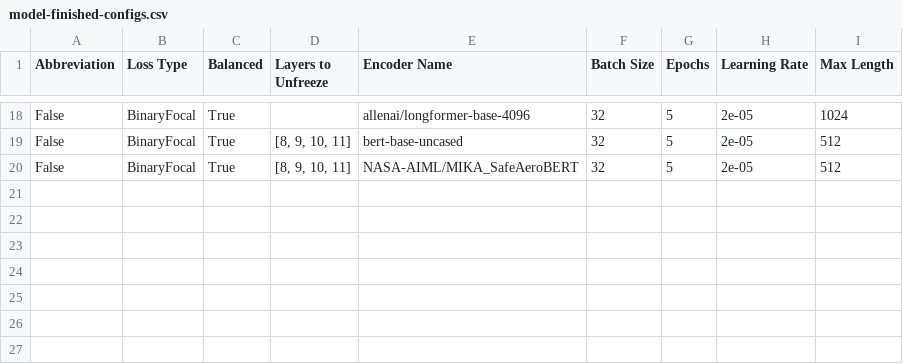
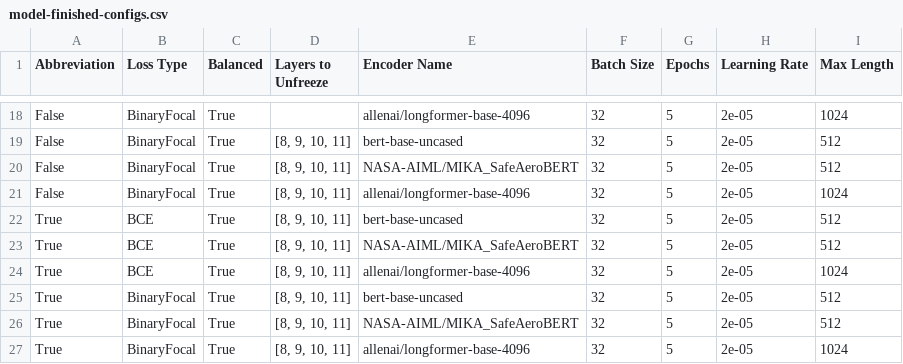
Before and after one commit to Gogonemnem/Safran-Project, a CSV file: model-finished-configs.csv, drawn as a sheet; only a part is shown, gaps mark what is left out.

Commit message:
update ran models

```diff
--- a/model-finished-configs.csv
+++ b/model-finished-configs.csv
@@ -20 +20,8 @@ False,BinaryFocal,True,"[8, 9, 10, 11]",bert-base-uncased,32,5,2e-05,512
 False,BinaryFocal,True,"[8, 9, 10, 11]",NASA-AIML/MIKA_SafeAeroBERT,32,5,2e-05,512
+False,BinaryFocal,True,"[8, 9, 10, 11]",allenai/longformer-base-4096,32,5,2e-05,1024
+True,BCE,True,"[8, 9, 10, 11]",bert-base-uncased,32,5,2e-05,512
+True,BCE,True,"[8, 9, 10, 11]",NASA-AIML/MIKA_SafeAeroBERT,32,5,2e-05,512
+True,BCE,True,"[8, 9, 10, 11]",allenai/longformer-base-4096,32,5,2e-05,1024
+True,BinaryFocal,True,"[8, 9, 10, 11]",bert-base-uncased,32,5,2e-05,512
+True,BinaryFocal,True,"[8, 9, 10, 11]",NASA-AIML/MIKA_SafeAeroBERT,32,5,2e-05,512
+True,BinaryFocal,True,"[8, 9, 10, 11]",allenai/longformer-base-4096,32,5,2e-05,1024
```
Also changed, not shown: 1 other file.
